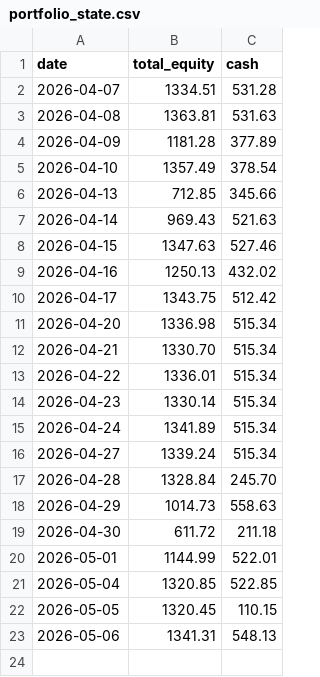
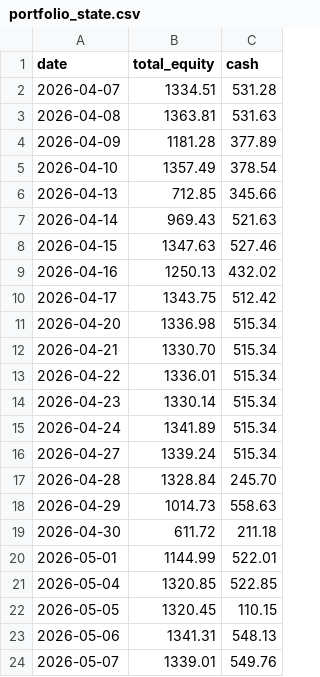
Before and after one commit to phj1120/classicQuant, a CSV file: data/portfolio_state.csv, drawn as a sheet.

```diff
--- a/data/portfolio_state.csv
+++ b/data/portfolio_state.csv
@@ -23 +23,2 @@ date,total_equity,cash
 2026-05-06,1341.31,548.13
+2026-05-07,1339.01,549.76
```
Also changed, not shown: 10 other files.
